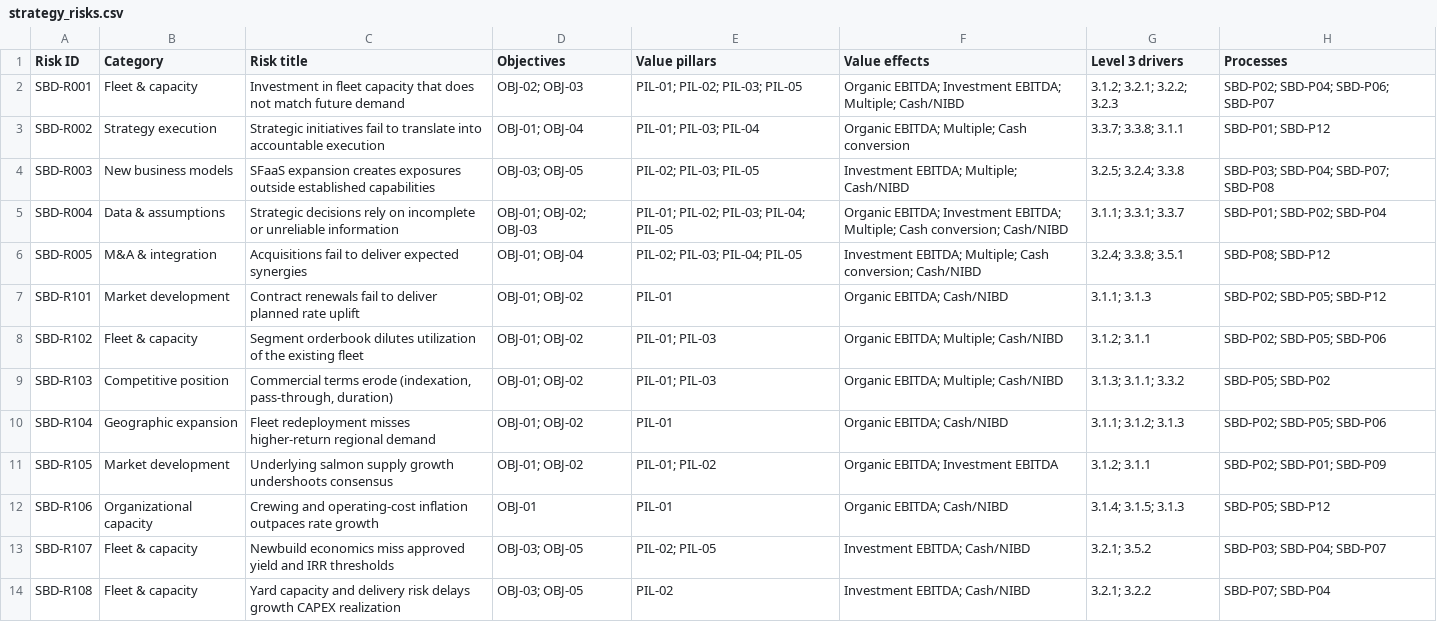
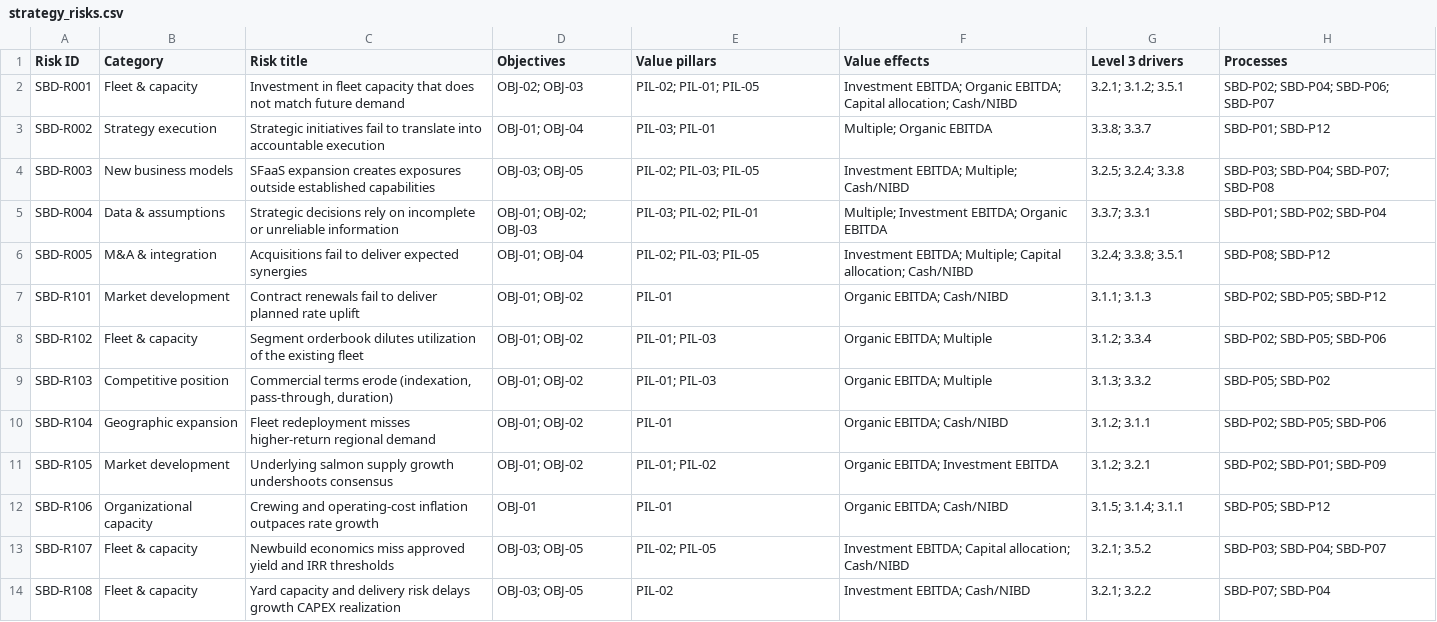
Before and after one commit to trondthomson-sudo/trident-IMERS, a CSV file: data/strategy_risks.csv, drawn as a sheet; only a part is shown; the diff covers the shown part only; the diff names each change by its address in the sheet, - before the commit and + after, or states it on an @@ line.

Commit message:
Retag Strategy risks to tighter Level 3 driver homes.
Primary driver first; drop stretch links (e.g. rate-uplift tags on governance risks); align value pillars to drivers.

```diff
--- a/data/strategy_risks.csv
+++ b/data/strategy_risks.csv
-E2 (Value pillars): PIL-01; PIL-02; PIL-03; PIL-05
+E2 (Value pillars): PIL-02; PIL-01; PIL-05
-F2 (Value effects): Organic EBITDA; Investment EBITDA; Multiple; Cash/NIBD
+F2 (Value effects): Investment EBITDA; Organic EBITDA; Capital allocation; Cash/NIBD
-G2 (Level 3 drivers): 3.1.2; 3.2.1; 3.2.2; 3.2.3
+G2 (Level 3 drivers): 3.2.1; 3.1.2; 3.5.1
-E3 (Value pillars): PIL-01; PIL-03; PIL-04
+E3 (Value pillars): PIL-03; PIL-01
-F3 (Value effects): Organic EBITDA; Multiple; Cash conversion
+F3 (Value effects): Multiple; Organic EBITDA
-G3 (Level 3 drivers): 3.3.7; 3.3.8; 3.1.1
+G3 (Level 3 drivers): 3.3.8; 3.3.7
-E5 (Value pillars): PIL-01; PIL-02; PIL-03; PIL-04; PIL-05
+E5 (Value pillars): PIL-03; PIL-02; PIL-01
-F5 (Value effects): Organic EBITDA; Investment EBITDA; Multiple; Cash conversion; Cash/NIBD
+F5 (Value effects): Multiple; Investment EBITDA; Organic EBITDA
-G5 (Level 3 drivers): 3.1.1; 3.3.1; 3.3.7
+G5 (Level 3 drivers): 3.3.7; 3.3.1
-E6 (Value pillars): PIL-02; PIL-03; PIL-04; PIL-05
+E6 (Value pillars): PIL-02; PIL-03; PIL-05
-F6 (Value effects): …EBITDA; Multiple; Cash conversion; Cash/NIBD
+F6 (Value effects): …EBITDA; Multiple; Capital allocation; Cash/NIBD
-F8:F9 (Value effects): Organic EBITDA; Multiple; Cash/NIBD
+F8:F9 (Value effects): Organic EBITDA; Multiple
-G8 (Level 3 drivers): 3.1.2; 3.1.1
+G8 (Level 3 drivers): 3.1.2; 3.3.4
-G9 (Level 3 drivers): 3.1.3; 3.1.1; 3.3.2
+G9 (Level 3 drivers): 3.1.3; 3.3.2
-G10 (Level 3 drivers): 3.1.1; 3.1.2; 3.1.3
+G10 (Level 3 drivers): 3.1.2; 3.1.1
-G11 (Level 3 drivers): 3.1.2; 3.1.1
+G11 (Level 3 drivers): 3.1.2; 3.2.1
-G12 (Level 3 drivers): 3.1.4; 3.1.5; 3.1.3
+G12 (Level 3 drivers): 3.1.5; 3.1.4; 3.1.1
-F13 (Value effects): Investment EBITDA; Cash/NIBD
+F13 (Value effects): Investment EBITDA; Capital allocation; Cash/NIBD
```
Also changed, not shown: 21 edited cells elsewhere in this file.
